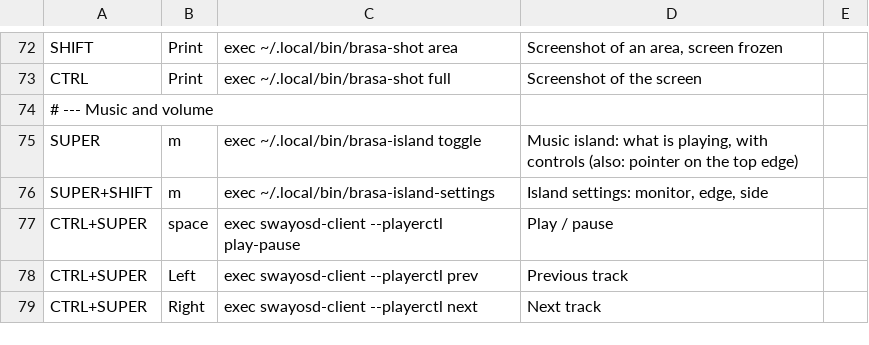
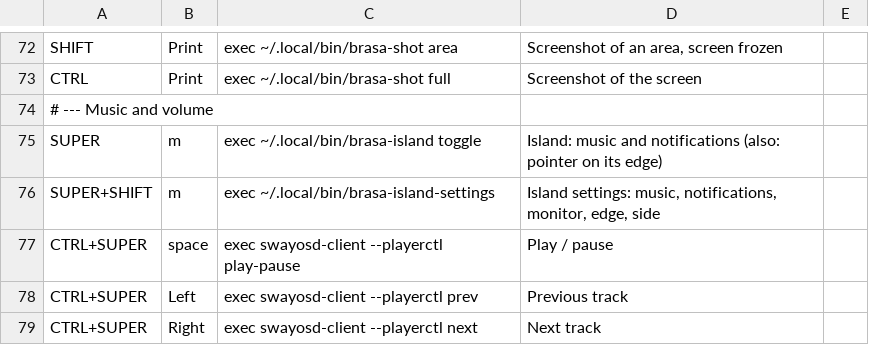
Before and after one commit to JulioGuillermo/Brasa, a TSV file: keys.tsv, drawn as a sheet; only a part is shown, gaps mark what is left out.

Commit message:
Island: notifications as toasts with their buttons, and a notification centre when it is open

```diff
--- a/keys.tsv
+++ b/keys.tsv
@@ -74,4 +74,4 @@ CTRL	Print	exec ~/.local/bin/brasa-shot full	Screenshot of the screen
 # --- Music and volume
-SUPER	m	exec ~/.local/bin/brasa-island toggle	Music island: what is playing, with controls (also: pointer on the top edge)
-SUPER+SHIFT	m	exec ~/.local/bin/brasa-island-settings	Island settings: monitor, edge, side
+SUPER	m	exec ~/.local/bin/brasa-island toggle	Island: music and notifications (also: pointer on its edge)
+SUPER+SHIFT	m	exec ~/.local/bin/brasa-island-settings	Island settings: music, notifications, monitor, edge, side
 CTRL+SUPER	space	exec swayosd-client --playerctl play-pause	Play / pause
```
Also changed, not shown: 18 other files.
